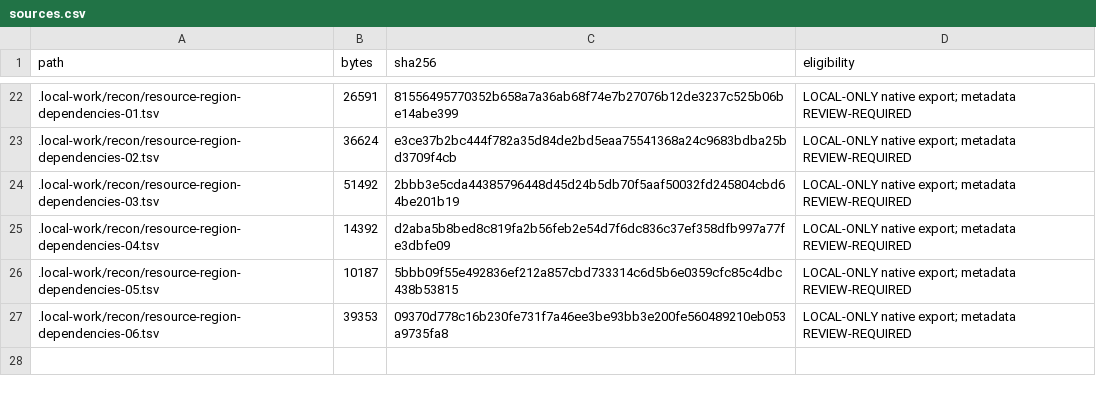
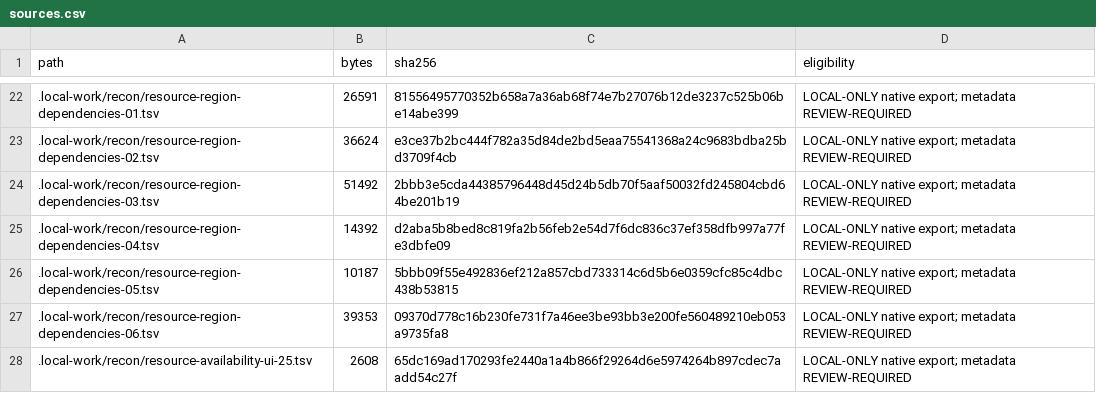
Before and after one commit to gooberpede/starfield-outpost-research, a CSV file: docs/experiments/native-availability-map/sources.csv, drawn as a sheet; only a part is shown, gaps mark what is left out; the diff names each change by its address in the sheet, - before the commit and + after, or states it on an @@ line.

```diff
--- a/docs/experiments/native-availability-map/sources.csv
+++ b/docs/experiments/native-availability-map/sources.csv
+row 28: .local-work/recon/resource-availability-ui-25.tsv | 2608 | 65dc169ad170293fe2440a1a4b866f29264d6e5974264b897cdec7aadd54c27f | LOCAL-ONLY native export; metadata REVIEW-REQUIRED
```
Also changed, not shown: docs/experiments/native-availability-map/functions.csv, 15 other files.
